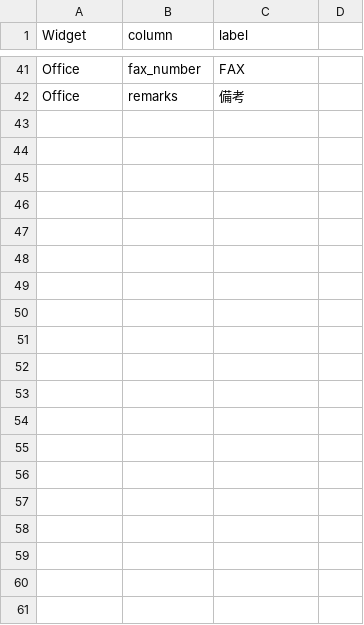
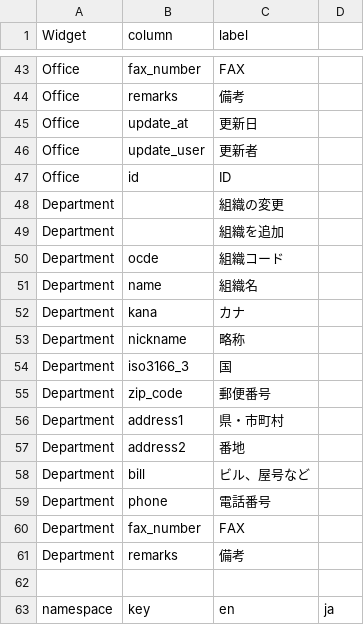
Before and after one commit to okpnet/flutter-pms, a CSV file: utility_widget/example/pms_utility_widget_example/lib/i18n/localie.csv, drawn as a sheet; only a part is shown, gaps mark what is left out; the diff covers the shown part only.

```diff
--- a/utility_widget/example/pms_utility_widget_example/lib/i18n/localie.csv
+++ b/utility_widget/example/pms_utility_widget_example/lib/i18n/localie.csv
@@ -42 +44,20 @@ Office,fax_number,FAX
 Office,remarks,備考
+Office,update_at,更新日
+Office,update_user,更新者
+Office,id,ID
+Department,,組織の変更
+Department,,組織を追加
+Department,ocde,組織コード
+Department,name,組織名
+Department,kana,カナ
+Department,nickname,略称
+Department,iso3166_3,国
+Department,zip_code,郵便番号
+Department,address1,県・市町村
+Department,address2,番地
+Department,bill,ビル、屋号など
+Department,phone,電話番号
+Department,fax_number,FAX
+Department,remarks,備考
+
+namespace,key,en,ja
```
Also changed, not shown: 33 added rows elsewhere in this file, 30 other files.
